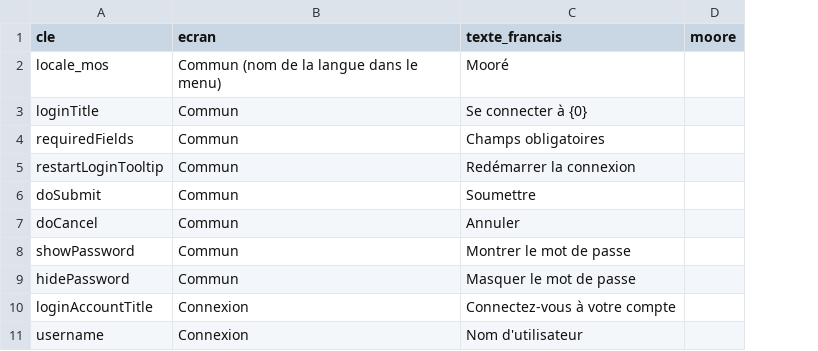
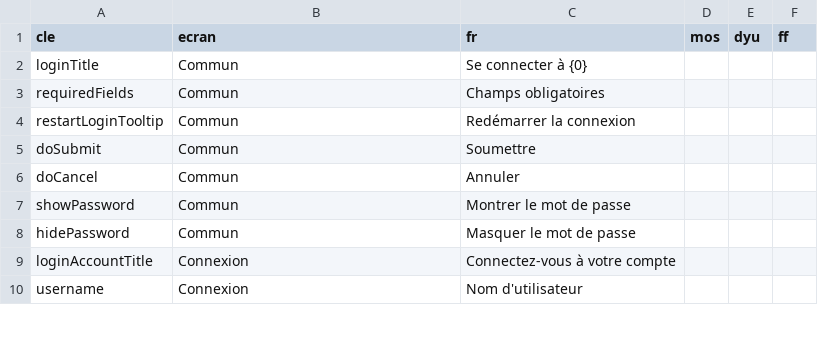
Before and after one commit to wangredelwende-spec/messagerie-souveraine, a CSV file: traduction-moore/phrases.csv, drawn as a sheet; only a part is shown; removed rows and columns are numbered as before the commit, all else as after; the diff names each change by its address in the sheet, - before the commit and + after, or states it on an @@ line.

Commit message:
feat(traduction): une colonne par langue (mos, dyu, ff), seules les langues complètes sont publiées
integrer.py génère messages_<code>.properties, theme.properties, supportedLocales du realm
(fichier et realm en place) ; chaque langue s'affiche sous son propre nom. Colonnes vides :
aucune traduction inventée, seul le français est proposé pour l'instant.

```diff
--- a/traduction-moore/phrases.csv
+++ b/traduction-moore/phrases.csv
-column D (moore), empty
+column D (mos), empty
+column E (dyu), empty
+column F (ff), empty
-C1: texte_francais
+C1: fr
-row 2: locale_mos | Commun (nom de la langue dans le menu) | Mooré
```
Also changed, not shown: 7 other files.
